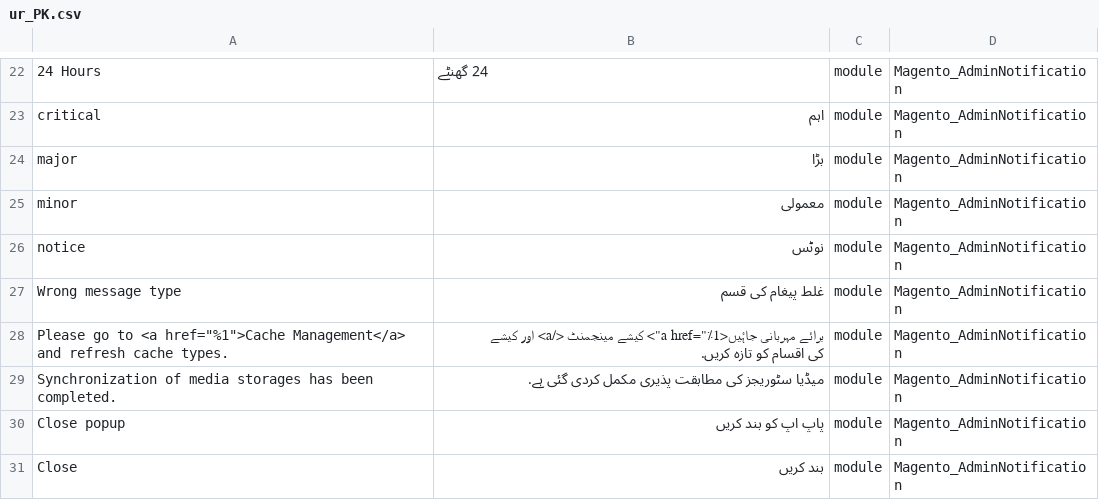
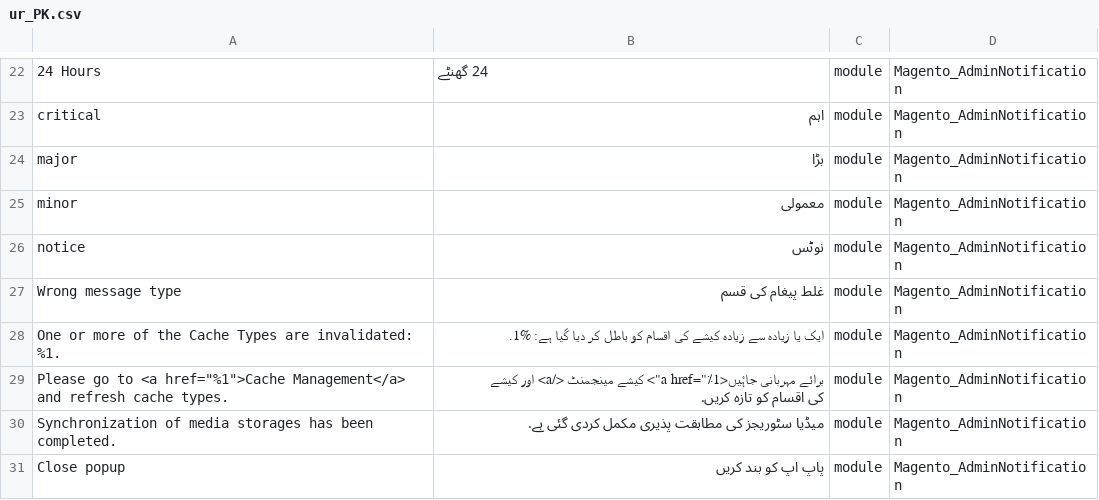
Before and after one commit to Magento2Translations/language_ur_pk, a CSV file: ur_PK.csv, drawn as a sheet; only a part is shown, gaps mark what is left out; the shorter side is filled out with more unchanged rows; the diff names each change by its address in the sheet, - before the commit and + after, or states it on an @@ line.

```diff
--- a/ur_PK.csv
+++ b/ur_PK.csv
+row 28: One or more of the Cache Types are invalidated: %1. | ایک یا زیادہ سے زیادہ کیشے کی اقسام کو باطل کر دیا گیا ہے: %1. | module | Magento_AdminNotification
```
Also changed, not shown: 3 other files.
